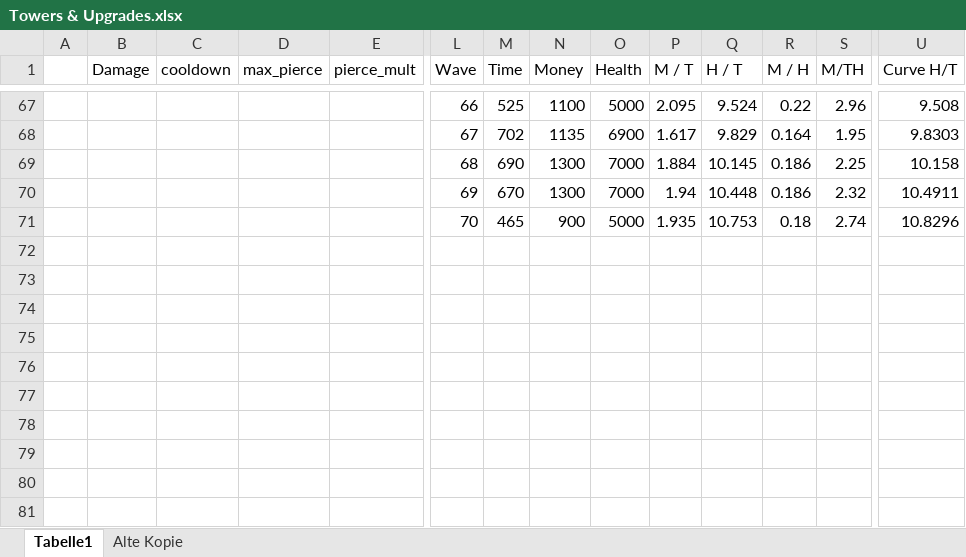
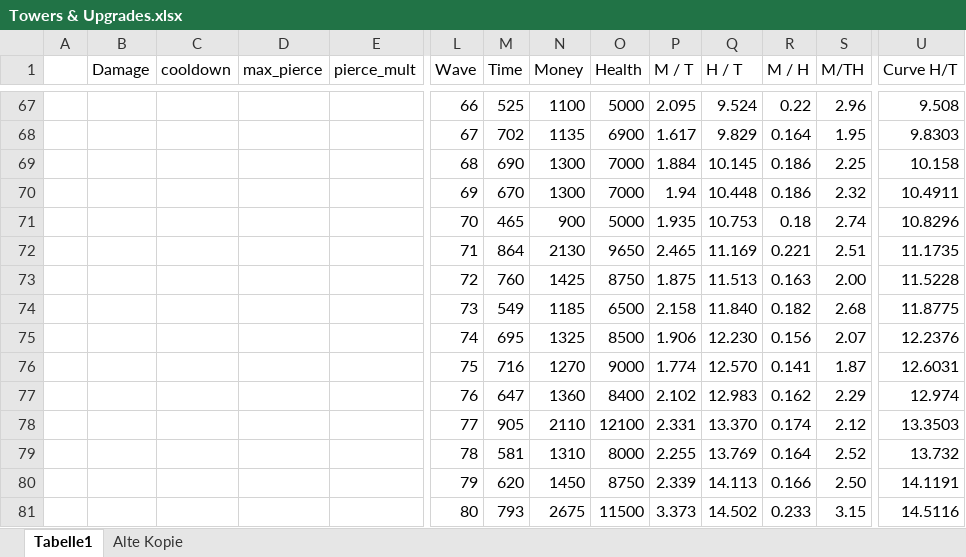
Before and after one commit to RedstoneTeddy/Points-TD-2, an Excel workbook: Towers & Upgrades.xlsx, sheet Tabelle1, drawn as a sheet; only a part is shown, gaps mark what is left out; values as stored, in another font and other column widths than the file's, no borders; charts and pictures and conditional formats and table styles not drawn; rows hold the shown columns only; the diff names each change by its address in the sheet, - before the commit and + after, or states it on an @@ line.

```diff
--- a/Towers & Upgrades.xlsx (sheet Tabelle1)
+++ b/Towers & Upgrades.xlsx (sheet Tabelle1)
+row 72:  |  |  |  |  | 71 | 864 | 2130 | 9650 | 2.465 | 11.169 | 0.221 | 2.51 | 11.1735
+row 73:  |  |  |  |  | 72 | 760 | 1425 | 8750 | 1.875 | 11.513 | 0.163 | 2.00 | 11.5228
+row 74:  |  |  |  |  | 73 | 549 | 1185 | 6500 | 2.158 | 11.840 | 0.182 | 2.68 | 11.8775
+row 75:  |  |  |  |  | 74 | 695 | 1325 | 8500 | 1.906 | 12.230 | 0.156 | 2.07 | 12.2376
+row 76:  |  |  |  |  | 75 | 716 | 1270 | 9000 | 1.774 | 12.570 | 0.141 | 1.87 | 12.6031
+row 77:  |  |  |  |  | 76 | 647 | 1360 | 8400 | 2.102 | 12.983 | 0.162 | 2.29 | 12.974
+row 78:  |  |  |  |  | 77 | 905 | 2110 | 12100 | 2.331 | 13.370 | 0.174 | 2.12 | 13.3503
+row 79:  |  |  |  |  | 78 | 581 | 1310 | 8000 | 2.255 | 13.769 | 0.164 | 2.52 | 13.732
+row 80:  |  |  |  |  | 79 | 620 | 1450 | 8750 | 2.339 | 14.113 | 0.166 | 2.50 | 14.1191
+row 81:  |  |  |  |  | 80 | 793 | 2675 | 11500 | 3.373 | 14.502 | 0.233 | 3.15 | 14.5116
```
Also changed, not shown: charts or pictures, 27 other files.
